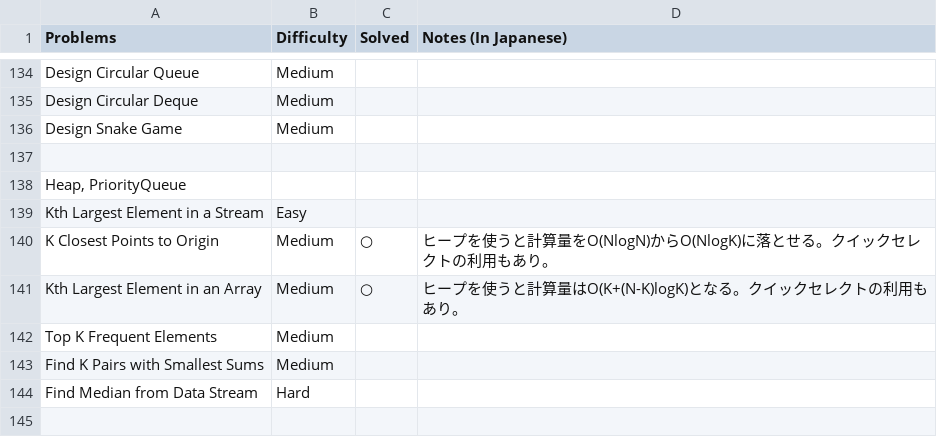
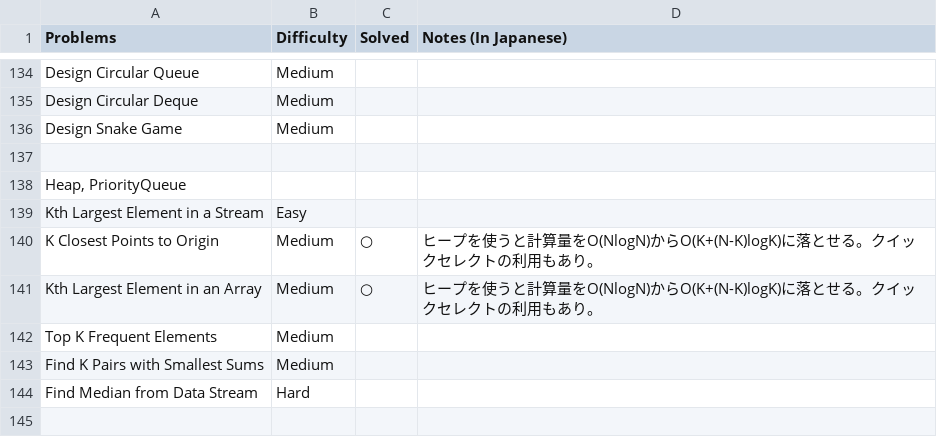
Before and after one commit to sokazaki/leetcode_solutions, a CSV file: problem_list.csv, drawn as a sheet; only a part is shown, gaps mark what is left out.

Commit message:
Update problem_list.csv

```diff
--- a/problem_list.csv
+++ b/problem_list.csv
@@ -139,4 +139,4 @@ Design Snake Game,Medium,,
 Kth Largest Element in a Stream,Easy,,
-K Closest Points to Origin,Medium,○,ヒープを使うと計算量をO(NlogN)からO(NlogK)に落とせる。クイックセレクトの利用もあり。
-Kth Largest Element in an Array,Medium,○,ヒープを使うと計算量はO(K+(N-K)logK)となる。クイックセレクトの利用もあり。
+K Closest Points to Origin,Medium,○,ヒープを使うと計算量をO(NlogN)からO(K+(N-K)logK)に落とせる。クイックセレクトの利用もあり。
+Kth Largest Element in an Array,Medium,○,ヒープを使うと計算量をO(NlogN)からO(K+(N-K)logK)に落とせる。クイックセレクトの利用もあり。
 Top K Frequent Elements,Medium,,
```
